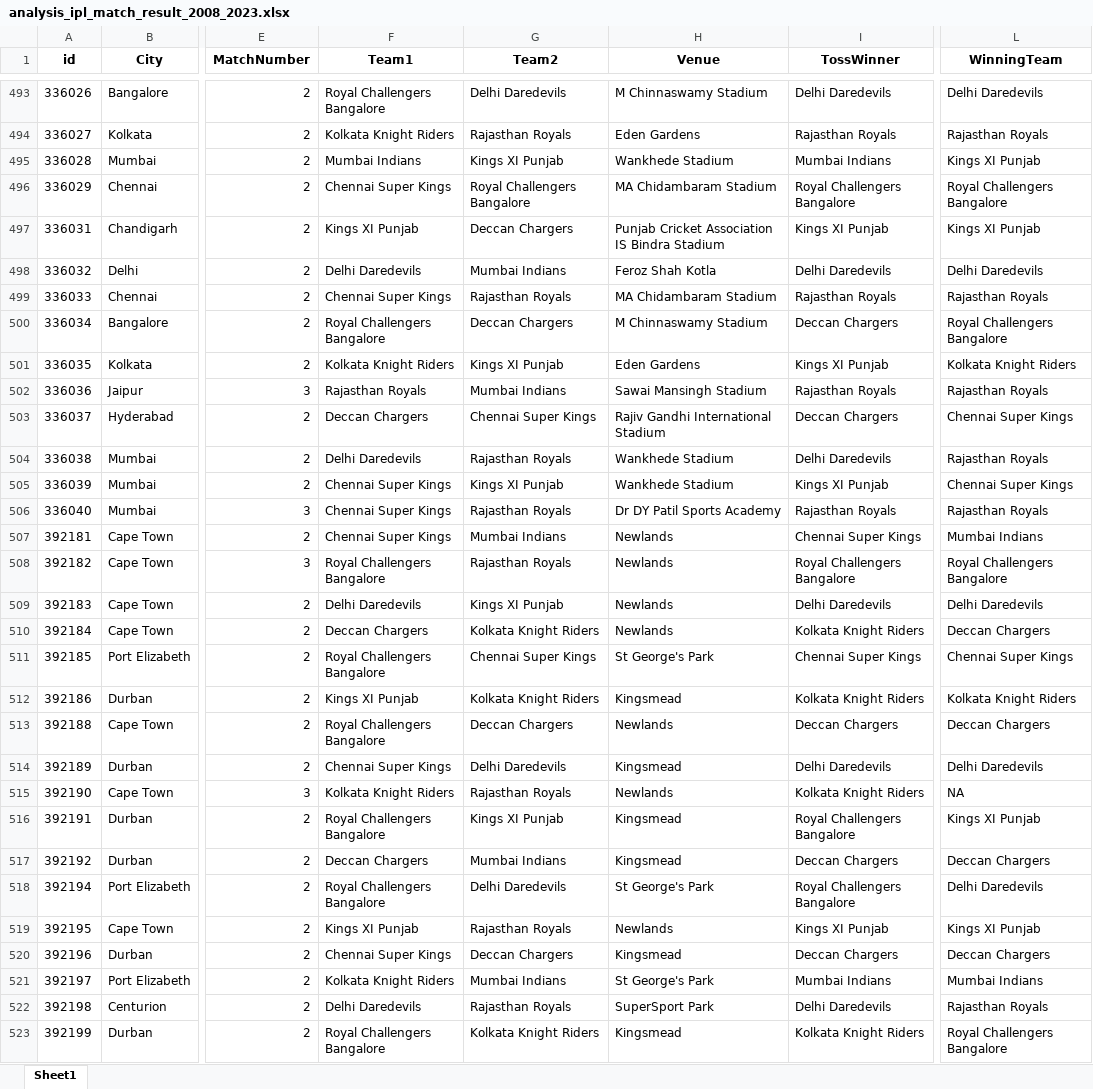
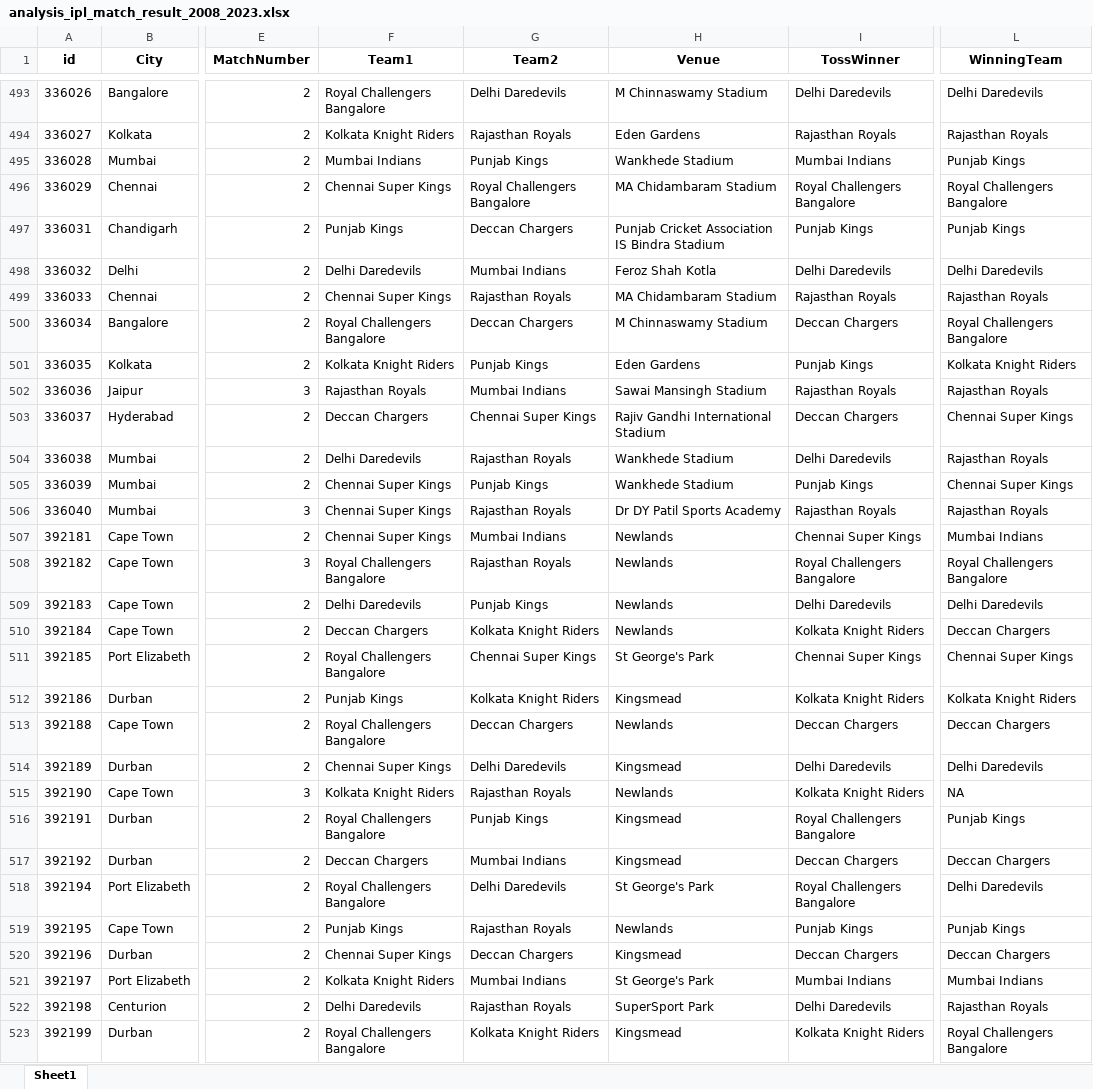
Before and after one commit to Teju-Shetty/Indian_Premier_League, an Excel workbook: analysis_ipl_match_result_2008_2023.xlsx, sheet Sheet1, drawn as a sheet; only a part is shown, gaps mark what is left out; values as stored, in another font and other column widths than the file's, no borders; table styles not drawn; the diff covers the shown part only; the diff names each change by its address in the sheet, - before the commit and + after, or states it on an @@ line.

```diff
--- a/analysis_ipl_match_result_2008_2023.xlsx (sheet Sheet1)
+++ b/analysis_ipl_match_result_2008_2023.xlsx (sheet Sheet1)
-G495 (Team2): Kings XI Punjab
+G495 (Team2): Punjab Kings
-L495 (WinningTeam): Kings XI Punjab
+L495 (WinningTeam): Punjab Kings
-F497 (Team1): Kings XI Punjab
+F497 (Team1): Punjab Kings
-I497 (TossWinner): Kings XI Punjab
+I497 (TossWinner): Punjab Kings
-L497 (WinningTeam): Kings XI Punjab
+L497 (WinningTeam): Punjab Kings
-G501 (Team2): Kings XI Punjab
+G501 (Team2): Punjab Kings
-I501 (TossWinner): Kings XI Punjab
+I501 (TossWinner): Punjab Kings
-G505 (Team2): Kings XI Punjab
+G505 (Team2): Punjab Kings
-I505 (TossWinner): Kings XI Punjab
+I505 (TossWinner): Punjab Kings
-G509 (Team2): Kings XI Punjab
+G509 (Team2): Punjab Kings
-F512 (Team1): Kings XI Punjab
+F512 (Team1): Punjab Kings
-G516 (Team2): Kings XI Punjab
+G516 (Team2): Punjab Kings
-L516 (WinningTeam): Kings XI Punjab
+L516 (WinningTeam): Punjab Kings
-F519 (Team1): Kings XI Punjab
+F519 (Team1): Punjab Kings
-I519 (TossWinner): Kings XI Punjab
+I519 (TossWinner): Punjab Kings
-L519 (WinningTeam): Kings XI Punjab
+L519 (WinningTeam): Punjab Kings
```
Also changed, not shown: 376 edited cells elsewhere in this sheet.
